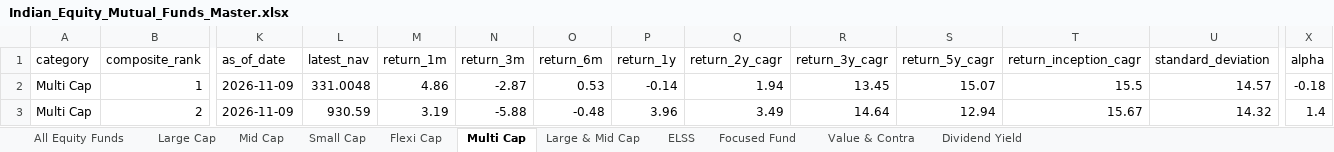
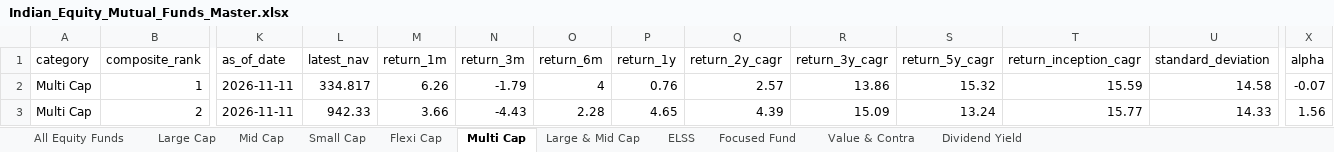
Before and after one commit to itswarlord/MutualFundResearch, an Excel workbook: data/Indian_Equity_Mutual_Funds_Master.xlsx, sheet Multi Cap, drawn as a sheet; only a part is shown, gaps mark what is left out; values as stored, in another font and other column widths than the file's, no borders; the diff covers the shown part only; the diff names each change by its address in the sheet, - before the commit and + after, or states it on an @@ line.

```diff
--- a/data/Indian_Equity_Mutual_Funds_Master.xlsx (sheet Multi Cap)
+++ b/data/Indian_Equity_Mutual_Funds_Master.xlsx (sheet Multi Cap)
-K2:K3 (as_of_date): 2026-11-09
+K2:K3 (as_of_date): 2026-11-11
-L2 (latest_nav): 331.0048
+L2 (latest_nav): 334.817
-M2 (return_1m): 4.86
+M2 (return_1m): 6.26
-N2 (return_3m): -2.87
+N2 (return_3m): -1.79
-O2 (return_6m): 0.53
+O2 (return_6m): 4
-P2 (return_1y): -0.14
+P2 (return_1y): 0.76
-Q2 (return_2y_cagr): 1.94
+Q2 (return_2y_cagr): 2.57
-R2 (return_3y_cagr): 13.45
+R2 (return_3y_cagr): 13.86
-S2 (return_5y_cagr): 15.07
+S2 (return_5y_cagr): 15.32
-T2 (return_inception_cagr): 15.5
+T2 (return_inception_cagr): 15.59
-U2 (standard_deviation): 14.57
+U2 (standard_deviation): 14.58
-X2 (alpha): -0.18
+X2 (alpha): -0.07
-L3 (latest_nav): 930.59
+L3 (latest_nav): 942.33
-M3 (return_1m): 3.19
+M3 (return_1m): 3.66
-N3 (return_3m): -5.88
+N3 (return_3m): -4.43
-O3 (return_6m): -0.48
+O3 (return_6m): 2.28
-P3 (return_1y): 3.96
+P3 (return_1y): 4.65
-Q3 (return_2y_cagr): 3.49
+Q3 (return_2y_cagr): 4.39
-R3 (return_3y_cagr): 14.64
+R3 (return_3y_cagr): 15.09
-S3 (return_5y_cagr): 12.94
+S3 (return_5y_cagr): 13.24
-T3 (return_inception_cagr): 15.67
+T3 (return_inception_cagr): 15.77
-U3 (standard_deviation): 14.32
+U3 (standard_deviation): 14.33
-X3 (alpha): 1.4
+X3 (alpha): 1.56
```
Also changed, not shown: 750 edited cells elsewhere in this sheet, sheet All Equity Funds, sheet ELSS, sheet Large & Mid Cap, sheet Small Cap, sheet Flexi Cap, sheet Value & Contra, 4 more sheets, web/data/Indian_Equity_Mutual_Funds_Master.xlsx, 23 other files.
